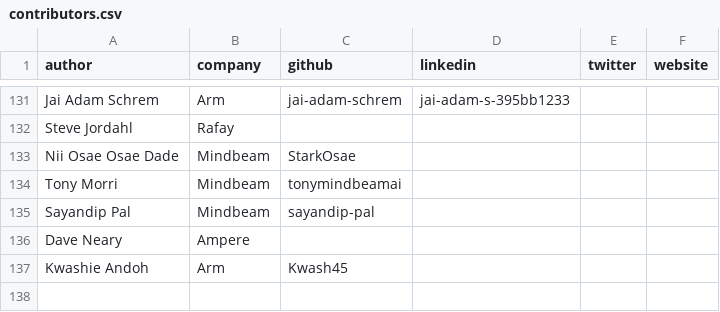
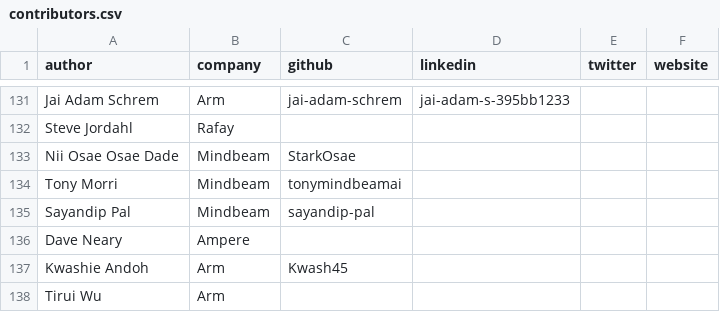
Before and after one commit to ArmDeveloperEcosystem/arm-learning-paths, a CSV file: assets/contributors.csv, drawn as a sheet; only a part is shown, gaps mark what is left out; the diff names each change by its address in the sheet, - before the commit and + after, or states it on an @@ line.

```diff
--- a/assets/contributors.csv
+++ b/assets/contributors.csv
+row 138: Tirui Wu | Arm
```
Also changed, not shown: 4 other files.
